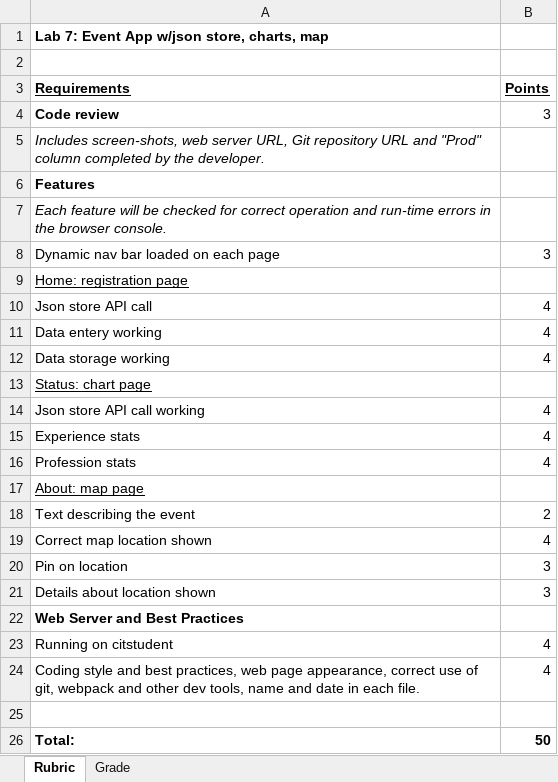
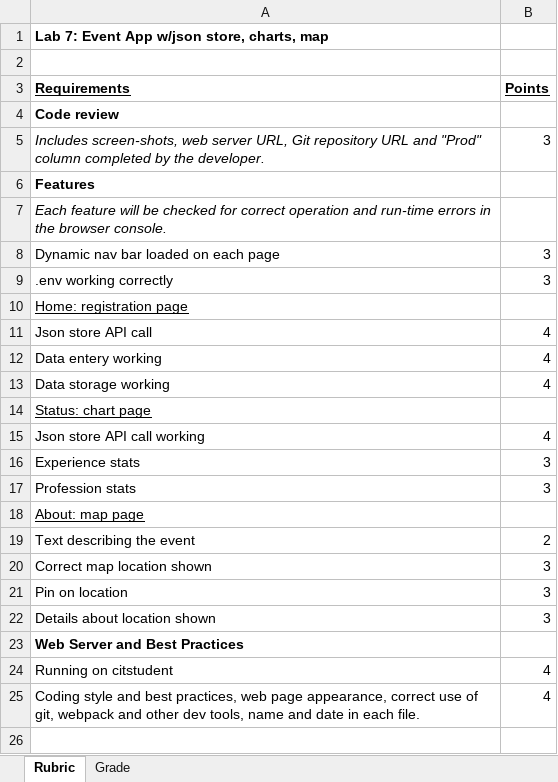
Before and after one commit to LCC-CIT/CS233JS-CourseMaterials, an Excel workbook: Labs/Lab07/CS233JS_Lab07_Rubric.xlsm, sheet Rubric, drawn as a sheet; only a part is shown; the shorter side is filled out with more unchanged rows; values as stored, in another font and other column widths than the file's, no borders; addresses are those after the commit; the diff names each change by its address in the sheet, - before the commit and + after, or states it on an @@ line.

```diff
--- a/Labs/Lab07/CS233JS_Lab07_Rubric.xlsm (sheet Rubric)
+++ b/Labs/Lab07/CS233JS_Lab07_Rubric.xlsm (sheet Rubric)
-B4 (Points): 3
+B4 (Points): (empty)
-B5 (Points): (empty)
+B5 (Points): 3
+row 9: .env working correctly | 3
-B16:B17 (Points): 4
+B16:B17 (Points): 3
-B20 (Points): 4
+B20 (Points): 3
```
Also changed, not shown: sheet Grade, charts or pictures, 1 other file.
